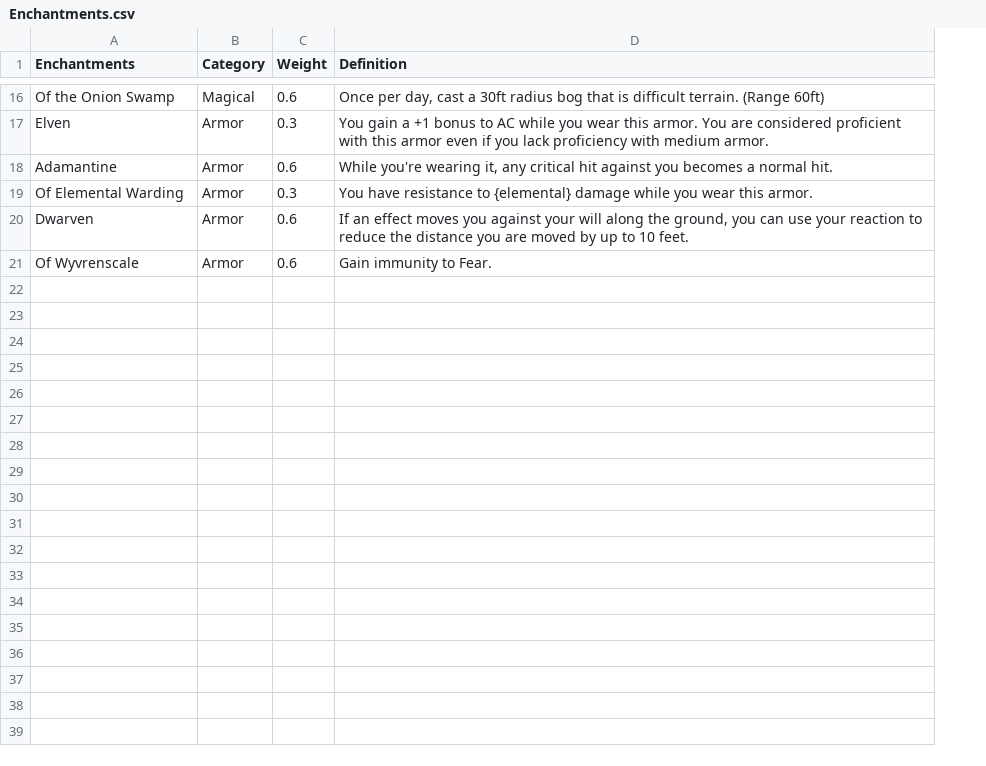
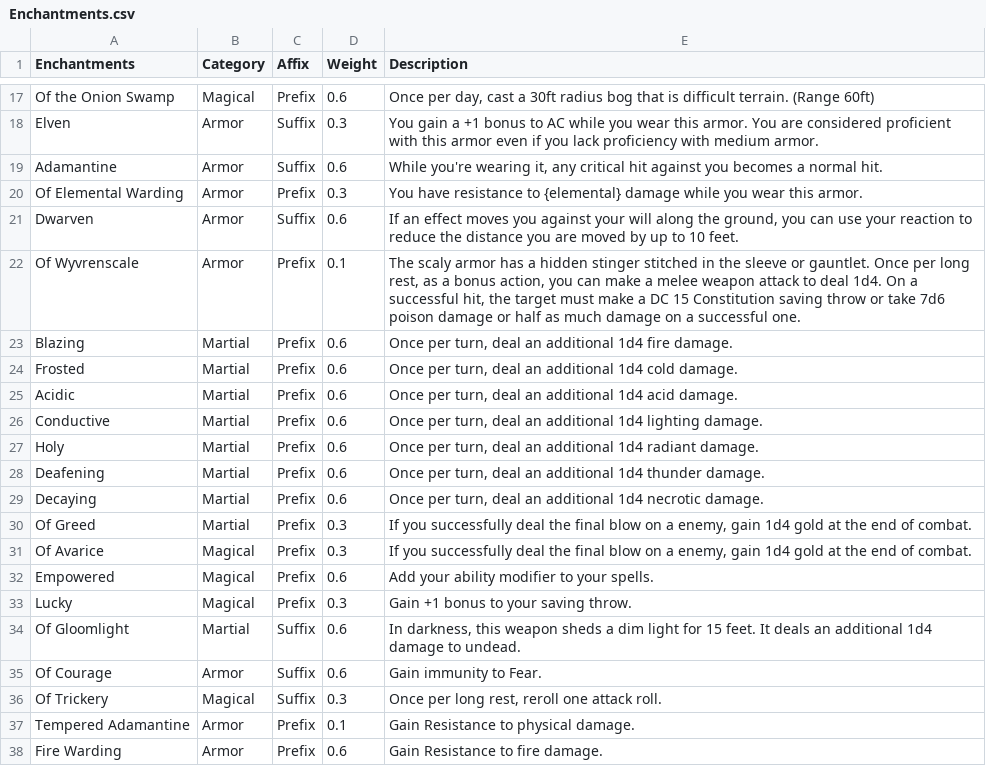
Before and after one commit to BonkFrog/dnd_roguelike, a CSV file: Enchantments.csv, drawn as a sheet; only a part is shown, gaps mark what is left out; addresses are those after the commit; the diff covers the shown part only; the diff names each change by its address in the sheet, - before the commit and + after, or states it on an @@ line.

```diff
--- a/Enchantments.csv
+++ b/Enchantments.csv
+column C (Affix), rows 17-22: Prefix | Suffix | Suffix | Prefix | Suffix | Prefix
-E1: Definition
+E1: Description
-D22 (Weight): 0.6
+D22 (Weight): 0.1
-E22 (Description): Gain immunity to Fear.
+E22 (Description): The scaly armor has a hidden stinger stitched in the sleeve or gauntlet. Once per long rest, as a bonus action, you can make a melee weapon attack to deal 1d4. On a successful hit, the target must make a DC 15 Constitution saving throw or take 7d6 poison damage or half as much damage on a successful one.
+row 23: Blazing | Martial | Prefix | 0.6 | Once per turn, deal an additional 1d4 fire damage.
+row 24: Frosted | Martial | Prefix | 0.6 | Once per turn, deal an additional 1d4 cold damage.
+row 25: Acidic | Martial | Prefix | 0.6 | Once per turn, deal an additional 1d4 acid damage.
+row 26: Conductive | Martial | Prefix | 0.6 | Once per turn, deal an additional 1d4 lighting damage.
+row 27: Holy | Martial | Prefix | 0.6 | Once per turn, deal an additional 1d4 radiant damage.
+row 28: Deafening | Martial | Prefix | 0.6 | Once per turn, deal an additional 1d4 thunder damage.
+row 29: Decaying | Martial | Prefix | 0.6 | Once per turn, deal an additional 1d4 necrotic damage.
+row 30: Of Greed | Martial | Prefix | 0.3 | If you successfully deal the final blow on a enemy, gain 1d4 gold at the end of combat.
+row 31: Of Avarice | Magical | Prefix | 0.3 | If you successfully deal the final blow on a enemy, gain 1d4 gold at the end of combat.
+row 32: Empowered | Magical | Prefix | 0.6 | Add your ability modifier to your spells.
+row 33: Lucky | Magical | Prefix | 0.3 | Gain +1 bonus to your saving throw.
+row 34: Of Gloomlight | Martial | Suffix | 0.6 | In darkness, this weapon sheds a dim light for 15 feet. It deals an additional 1d4 damage to undead.
+row 35: Of Courage | Armor | Suffix | 0.6 | Gain immunity to Fear.
+row 36: Of Trickery | Magical | Suffix | 0.3 | Once per long rest, reroll one attack roll.
+row 37: Tempered Adamantine | Armor | Prefix | 0.1 | Gain Resistance to physical damage.
+row 38: Fire Warding | Armor | Prefix | 0.6 | Gain Resistance to fire damage.
```
Also changed, not shown: 2 added rows, 1 removed row and 5 edited cells elsewhere in this file, Weapons.csv, 1 other file.
